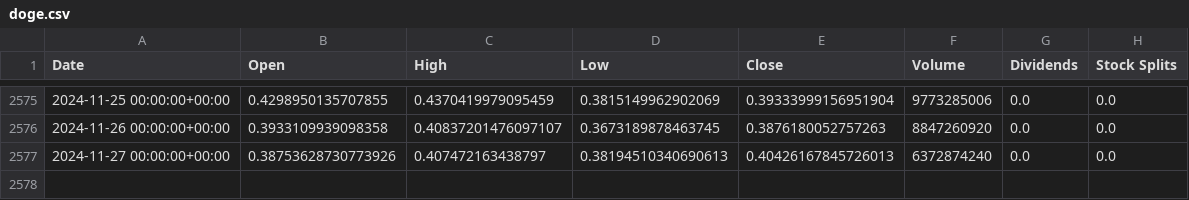
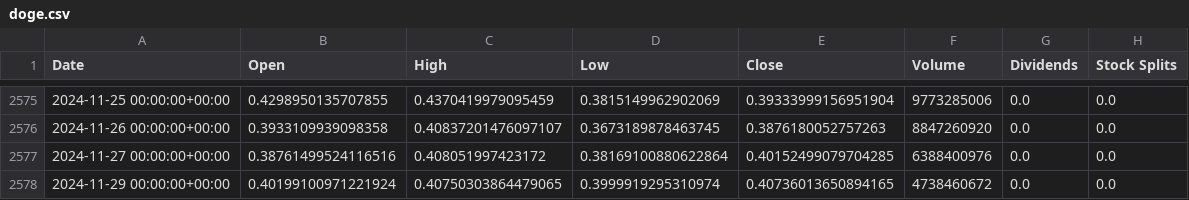
Before and after one commit to preetsanjam/Crypto_Price_Analysis, a CSV file: Datasets/doge.csv, drawn as a sheet; only a part is shown, gaps mark what is left out.

Commit message:
Tweaked the code and uploaded updated datasets

```diff
--- a/Datasets/doge.csv
+++ b/Datasets/doge.csv
@@ -2576,2 +2576,3 @@ Date,Open,High,Low,Close,Volume,Dividends,Stock Splits
 2024-11-26 00:00:00+00:00,0.3933109939098358,0.40837201476097107,0.3673189878463745,0.3876180052757263,8847260920,0.0,0.0
-2024-11-27 00:00:00+00:00,0.38753628730773926,0.407472163438797,0.38194510340690613,0.40426167845726013,6372874240,0.0,0.0
+2024-11-27 00:00:00+00:00,0.38761499524116516,0.408051997423172,0.38169100880622864,0.40152499079704285,6388400976,0.0,0.0
+2024-11-29 00:00:00+00:00,0.40199100971221924,0.40750303864479065,0.3999919295310974,0.40736013650894165,4738460672,0.0,0.0
```
Also changed, not shown: Datasets/btc.csv, Datasets/ethereum.csv.
